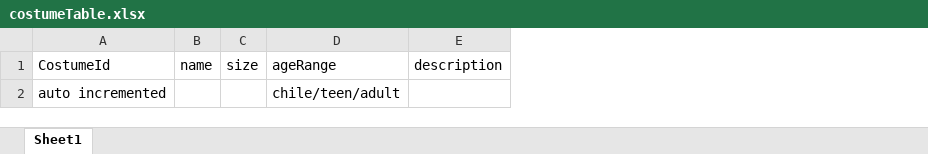
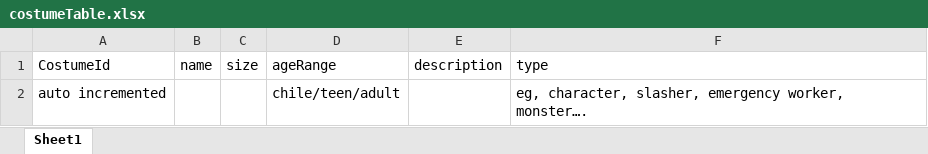
Before and after one commit to mshaw-csumb/cst336GroupProject, an Excel workbook: costumeTable.xlsx, sheet Sheet1, drawn as a sheet; values as stored, in another font and other column widths than the file's, no borders; the diff names each change by its address in the sheet, - before the commit and + after, or states it on an @@ line.

Commit message:
added types to costume table

```diff
--- a/costumeTable.xlsx (sheet Sheet1)
+++ b/costumeTable.xlsx (sheet Sheet1)
+column F (type), row 2: eg, character, slasher, emergency worker, monster….
```
